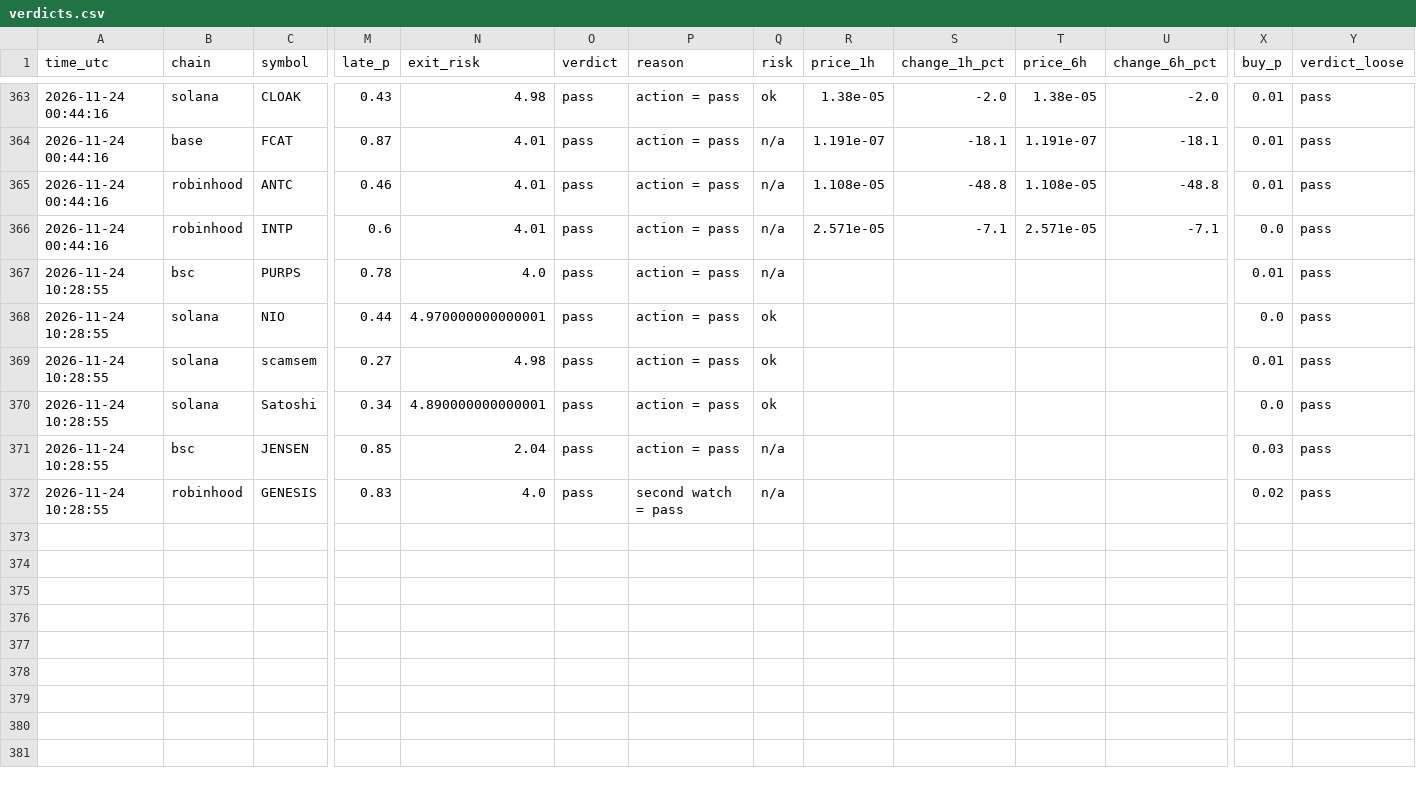
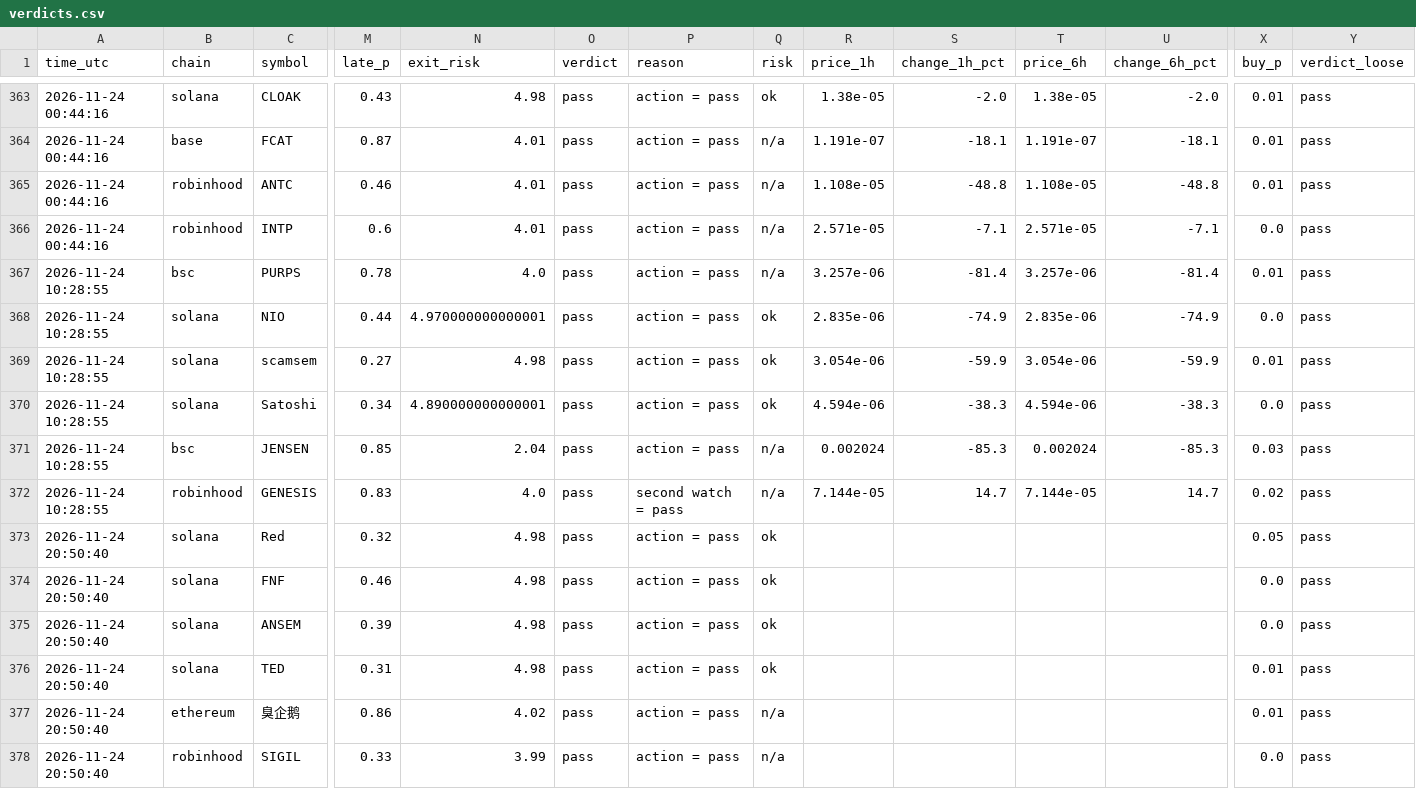
Before and after one commit to Milklosz/jev-test, a CSV file: verdicts.csv, drawn as a sheet; only a part is shown, gaps mark what is left out; rows hold the shown columns only; the diff covers the shown part only; the diff names each change by its address in the sheet, - before the commit and + after, or states it on an @@ line.

```diff
--- a/verdicts.csv
+++ b/verdicts.csv
-R367 (price_1h): (empty)
+R367 (price_1h): 3.257e-06
-S367 (change_1h_pct): (empty)
+S367 (change_1h_pct): -81.4
-T367 (price_6h): (empty)
+T367 (price_6h): 3.257e-06
-U367 (change_6h_pct): (empty)
+U367 (change_6h_pct): -81.4
-R368 (price_1h): (empty)
+R368 (price_1h): 2.835e-06
-S368 (change_1h_pct): (empty)
+S368 (change_1h_pct): -74.9
-T368 (price_6h): (empty)
+T368 (price_6h): 2.835e-06
-U368 (change_6h_pct): (empty)
+U368 (change_6h_pct): -74.9
-R369 (price_1h): (empty)
+R369 (price_1h): 3.054e-06
-S369 (change_1h_pct): (empty)
+S369 (change_1h_pct): -59.9
-T369 (price_6h): (empty)
+T369 (price_6h): 3.054e-06
-U369 (change_6h_pct): (empty)
+U369 (change_6h_pct): -59.9
-R370 (price_1h): (empty)
+R370 (price_1h): 4.594e-06
-S370 (change_1h_pct): (empty)
+S370 (change_1h_pct): -38.3
-T370 (price_6h): (empty)
+T370 (price_6h): 4.594e-06
-U370 (change_6h_pct): (empty)
+U370 (change_6h_pct): -38.3
-R371 (price_1h): (empty)
+R371 (price_1h): 0.002024
-S371 (change_1h_pct): (empty)
+S371 (change_1h_pct): -85.3
-T371 (price_6h): (empty)
+T371 (price_6h): 0.002024
-U371 (change_6h_pct): (empty)
+U371 (change_6h_pct): -85.3
-R372 (price_1h): (empty)
+R372 (price_1h): 7.144e-05
-S372 (change_1h_pct): (empty)
+S372 (change_1h_pct): 14.7
-T372 (price_6h): (empty)
+T372 (price_6h): 7.144e-05
-U372 (change_6h_pct): (empty)
+U372 (change_6h_pct): 14.7
+row 373: 2026-11-24 20:50:40 | solana | Red | 0.32 | 4.98 | pass | action = pass | ok |  |  |  |  | 0.05 | pass
+row 374: 2026-11-24 20:50:40 | solana | FNF | 0.46 | 4.98 | pass | action = pass | ok |  |  |  |  | 0.0 | pass
+row 375: 2026-11-24 20:50:40 | solana | ANSEM | 0.39 | 4.98 | pass | action = pass | ok |  |  |  |  | 0.0 | pass
+row 376: 2026-11-24 20:50:40 | solana | TED | 0.31 | 4.98 | pass | action = pass | ok |  |  |  |  | 0.01 | pass
+row 377: 2026-11-24 20:50:40 | ethereum | 臭企鹅 | 0.86 | 4.02 | pass | action = pass | n/a |  |  |  |  | 0.01 | pass
+row 378: 2026-11-24 20:50:40 | robinhood | SIGIL | 0.33 | 3.99 | pass | action = pass | n/a |  |  |  |  | 0.0 | pass
```
Also changed, not shown: 16 edited cells elsewhere in this file, 1 other file.
